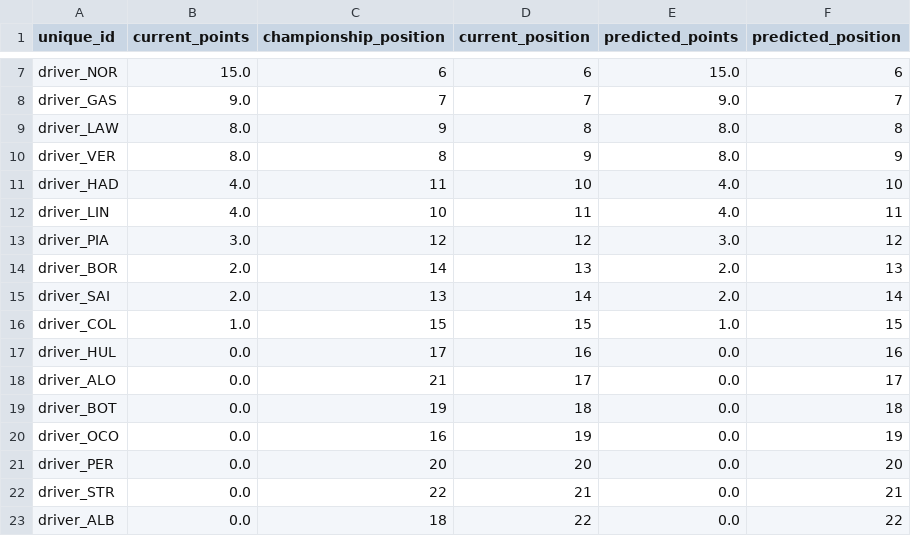
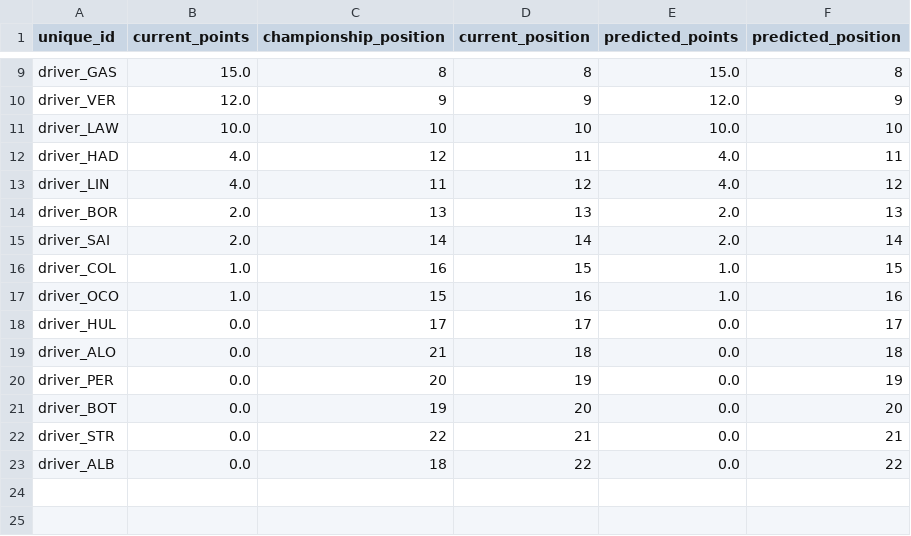
Before and after one commit to sebhgtz/timecopilot-f1-2026-forecast, a CSV file: reports/japan_2026/championship_final_standings.csv, drawn as a sheet; only a part is shown, gaps mark what is left out; removed rows and columns are numbered as before the commit, all else as after; the diff covers the shown part only; the diff names each change by its address in the sheet, - before the commit and + after, or states it on an @@ line.

```diff
--- a/reports/japan_2026/championship_final_standings.csv
+++ b/reports/japan_2026/championship_final_standings.csv
-row 7: driver_NOR | 15.0 | 6 | 6 | 15.0 | 6
-B9 (current_points): 9.0
+B9 (current_points): 15.0
-C9 (championship_position): 7
+C9 (championship_position): 8
-D9 (current_position): 7
+D9 (current_position): 8
-E9 (predicted_points): 9.0
+E9 (predicted_points): 15.0
-F9 (predicted_position): 7
+F9 (predicted_position): 8
-row 9: driver_LAW | 8.0 | 9 | 8 | 8.0 | 8
-B10 (current_points): 8.0
+B10 (current_points): 12.0
-C10 (championship_position): 8
+C10 (championship_position): 9
-E10 (predicted_points): 8.0
+E10 (predicted_points): 12.0
+row 11: driver_LAW | 10.0 | 10 | 10 | 10.0 | 10
-C12 (championship_position): 11
+C12 (championship_position): 12
-D12 (current_position): 10
+D12 (current_position): 11
-F12 (predicted_position): 10
+F12 (predicted_position): 11
-C13 (championship_position): 10
+C13 (championship_position): 11
-D13 (current_position): 11
+D13 (current_position): 12
-F13 (predicted_position): 11
+F13 (predicted_position): 12
-row 13: driver_PIA | 3.0 | 12 | 12 | 3.0 | 12
-C14 (championship_position): 14
+C14 (championship_position): 13
-C15 (championship_position): 13
+C15 (championship_position): 14
-C16 (championship_position): 15
+C16 (championship_position): 16
+row 17: driver_OCO | 1.0 | 15 | 16 | 1.0 | 16
-D18 (current_position): 16
+D18 (current_position): 17
-F18 (predicted_position): 16
+F18 (predicted_position): 17
-D19 (current_position): 17
+D19 (current_position): 18
-F19 (predicted_position): 17
+F19 (predicted_position): 18
-row 19: driver_BOT | 0.0 | 19 | 18 | 0.0 | 18
-row 20: driver_OCO | 0.0 | 16 | 19 | 0.0 | 19
-D20 (current_position): 20
+D20 (current_position): 19
-F20 (predicted_position): 20
+F20 (predicted_position): 19
+row 21: driver_BOT | 0.0 | 19 | 20 | 0.0 | 20
```
Also changed, not shown: 3 added rows, 1 removed row and 12 edited cells elsewhere in this file, reports/accuracy_log.csv, reports/weather_log.csv, 14 other files.
